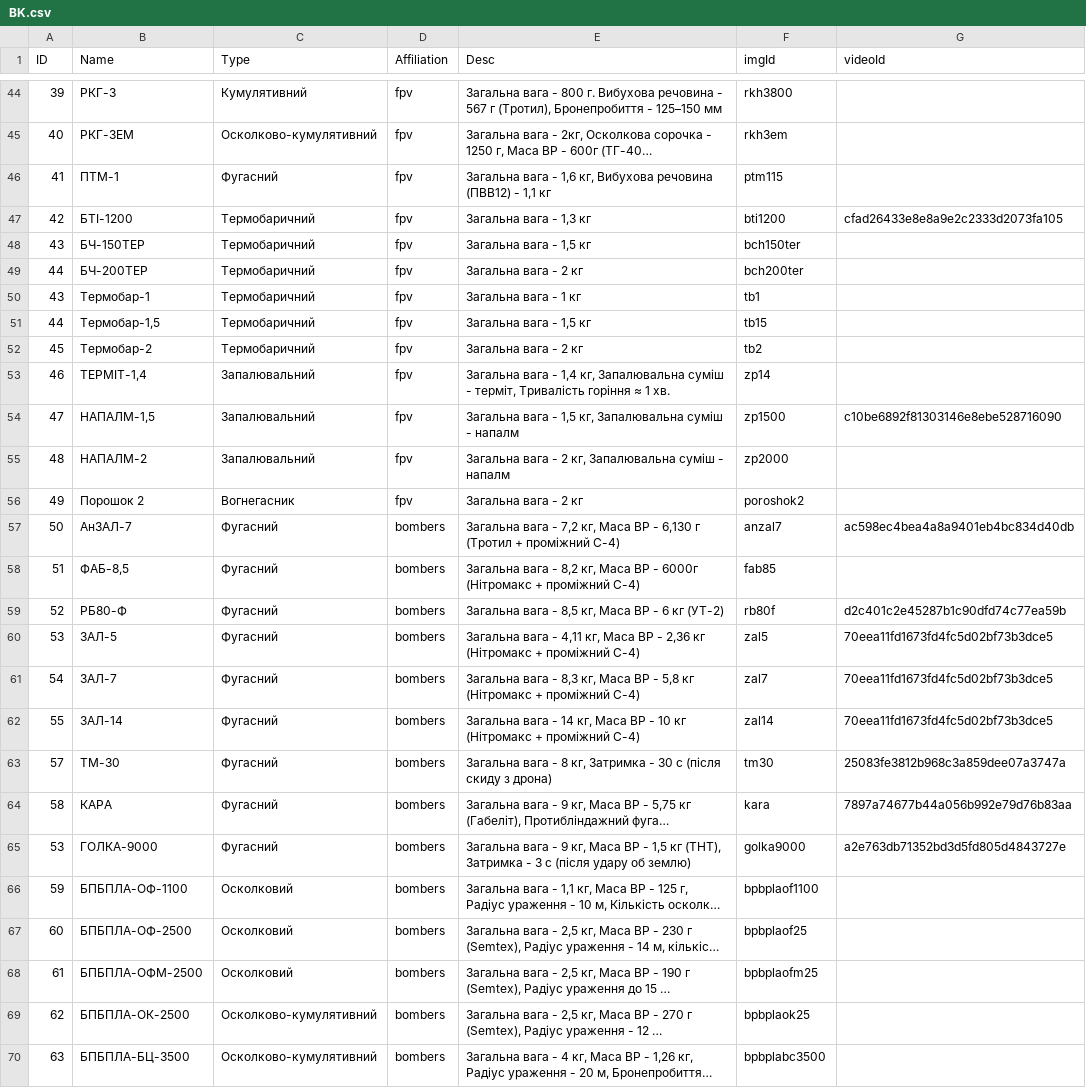
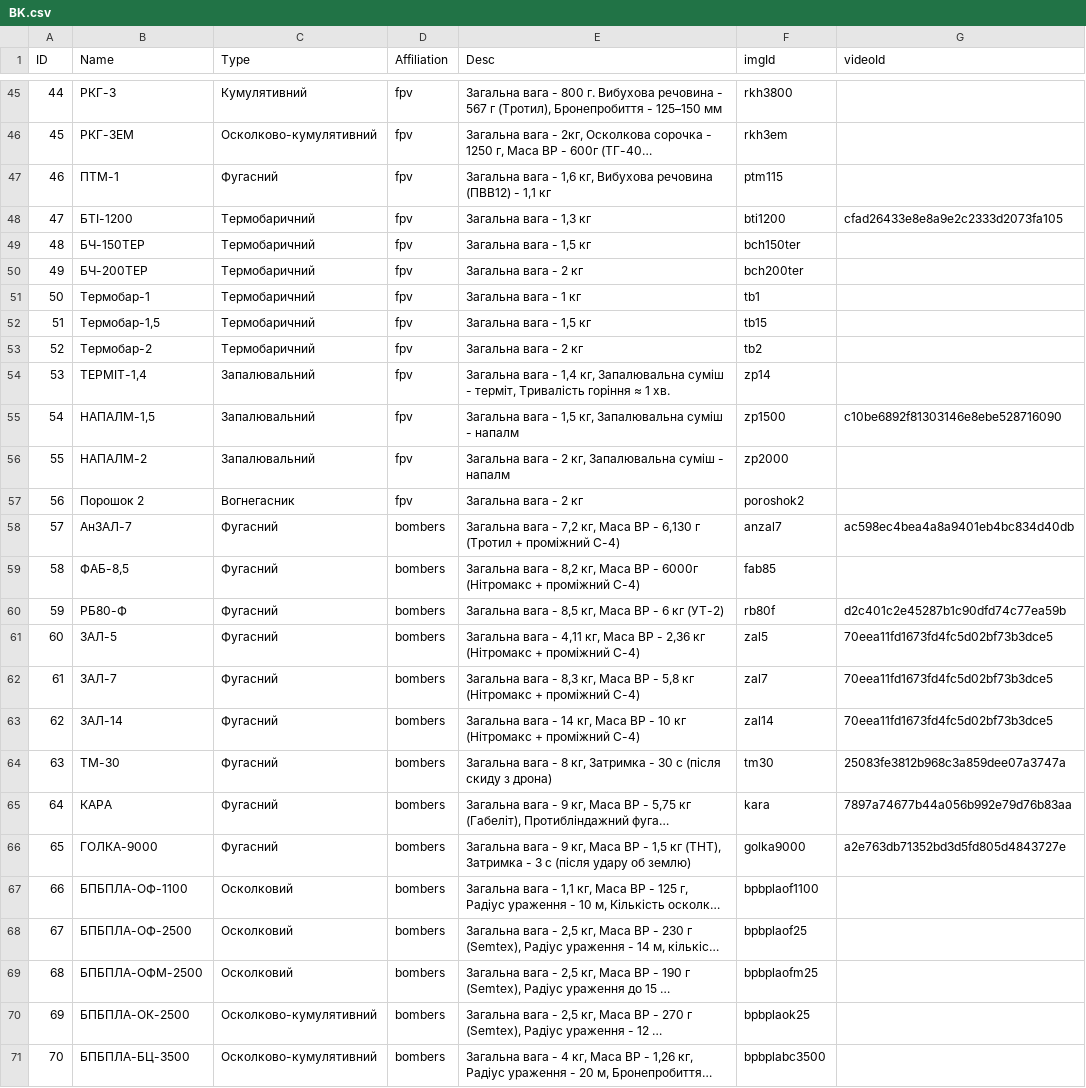
Before and after one commit to Tantsa98/mp125, a CSV file: data/bk/BK.csv, drawn as a sheet; only a part is shown, gaps mark what is left out; long unchanged cells end in …; addresses are those after the commit; the diff covers the shown part only; the diff names each change by its address in the sheet, - before the commit and + after, or states it on an @@ line.

```diff
--- a/data/bk/BK.csv
+++ b/data/bk/BK.csv
-A45 (ID): 39
+A45 (ID): 44
-A46 (ID): 40
+A46 (ID): 45
-A47 (ID): 41
+A47 (ID): 46
-A48 (ID): 42
+A48 (ID): 47
-A49 (ID): 43
+A49 (ID): 48
-A50 (ID): 44
+A50 (ID): 49
-A51 (ID): 43
+A51 (ID): 50
-A52 (ID): 44
+A52 (ID): 51
-A53 (ID): 45
+A53 (ID): 52
-A54 (ID): 46
+A54 (ID): 53
-A55 (ID): 47
+A55 (ID): 54
-A56 (ID): 48
+A56 (ID): 55
-A57 (ID): 49
+A57 (ID): 56
-A58 (ID): 50
+A58 (ID): 57
-A59 (ID): 51
+A59 (ID): 58
-A60 (ID): 52
+A60 (ID): 59
-A61 (ID): 53
+A61 (ID): 60
-A62 (ID): 54
+A62 (ID): 61
-A63 (ID): 55
+A63 (ID): 62
-A64 (ID): 57
+A64 (ID): 63
-A65 (ID): 58
+A65 (ID): 64
-A66 (ID): 53
+A66 (ID): 65
-A67 (ID): 59
+A67 (ID): 66
-A68 (ID): 60
+A68 (ID): 67
-A69 (ID): 61
+A69 (ID): 68
-A70 (ID): 62
+A70 (ID): 69
-A71 (ID): 63
+A71 (ID): 70
```
Also changed, not shown: 1 added row and 48 edited cells elsewhere in this file, 1 other file.
